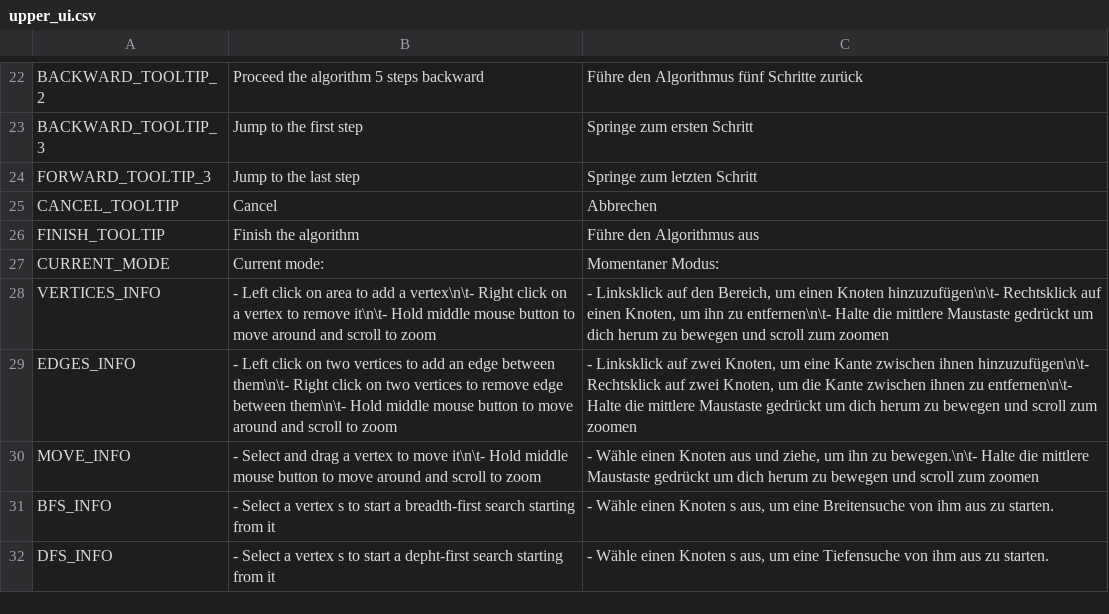
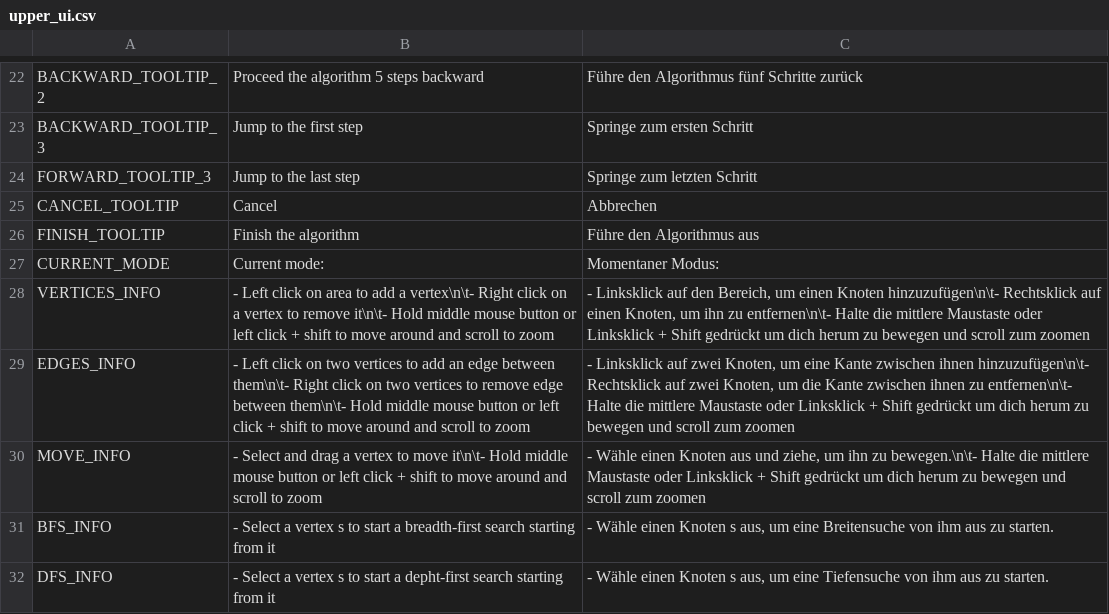
Before and after one commit to cppcake/visu_alpro, a CSV file: misc/locale/upper_ui.csv, drawn as a sheet; only a part is shown, gaps mark what is left out.

Commit message:
Move around using shift + leftclick

```diff
--- a/misc/locale/upper_ui.csv
+++ b/misc/locale/upper_ui.csv
@@ -27,5 +27,5 @@ FINISH_TOOLTIP,Finish the algorithm,Führe den Algorithmus aus
 CURRENT_MODE, Current mode: , Momentaner Modus:
-VERTICES_INFO,- Left click on area to add a vertex\n\t- Right click on a vertex to remove it\n\t- Hold middle mouse button to move around and scroll to zoom,"- Linksklick auf den Bereich, um einen Knoten hinzuzufügen\n\t- Rechtsklick auf einen Knoten, um ihn zu entfernen\n\t- Halte die mittlere Maustaste gedrückt um dich herum zu bewegen und scroll zum zoomen"
-EDGES_INFO,- Left click on two vertices to add an edge between them\n\t- Right click on two vertices to remove edge between them\n\t- Hold middle mouse button to move around and scroll to zoom,"- Linksklick auf zwei Knoten, um eine Kante zwischen ihnen hinzuzufügen\n\t- Rechtsklick auf zwei Knoten, um die Kante zwischen ihnen zu entfernen\n\t- Halte die mittlere Maustaste gedrückt um dich herum zu bewegen und scroll zum zoomen"
-MOVE_INFO,- Select and drag a vertex to move it\n\t- Hold middle mouse button to move around and scroll to zoom,"- Wähle einen Knoten aus und ziehe, um ihn zu bewegen.\n\t- Halte die mittlere Maustaste gedrückt um dich herum zu bewegen und scroll zum zoomen"
+VERTICES_INFO,- Left click on area to add a vertex\n\t- Right click on a vertex to remove it\n\t- Hold middle mouse button or left click + shift to move around and scroll to zoom,"- Linksklick auf den Bereich, um einen Knoten hinzuzufügen\n\t- Rechtsklick auf einen Knoten, um ihn zu entfernen\n\t- Halte die mittlere Maustaste oder Linksklick + Shift gedrückt um dich herum zu bewegen und scroll zum zoomen"
+EDGES_INFO,- Left click on two vertices to add an edge between them\n\t- Right click on two vertices to remove edge between them\n\t- Hold middle mouse button or left click + shift to move around and scroll to zoom,"- Linksklick auf zwei Knoten, um eine Kante zwischen ihnen hinzuzufügen\n\t- Rechtsklick auf zwei Knoten, um die Kante zwischen ihnen zu entfernen\n\t- Halte die mittlere Maustaste oder Linksklick + Shift gedrückt um dich herum zu bewegen und scroll zum zoomen"
+MOVE_INFO,- Select and drag a vertex to move it\n\t- Hold middle mouse button or left click + shift to move around and scroll to zoom,"- Wähle einen Knoten aus und ziehe, um ihn zu bewegen.\n\t- Halte die mittlere Maustaste oder Linksklick + Shift gedrückt um dich herum zu bewegen und scroll zum zoomen"
 BFS_INFO,- Select a vertex s to start a breadth-first search starting from it,"- Wähle einen Knoten s aus, um eine Breitensuche von ihm aus zu starten."
```
Also changed, not shown: 3 other files.
